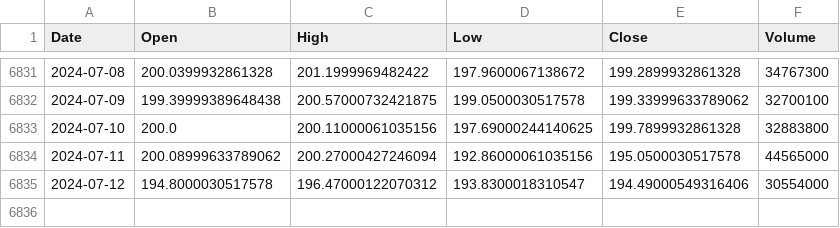
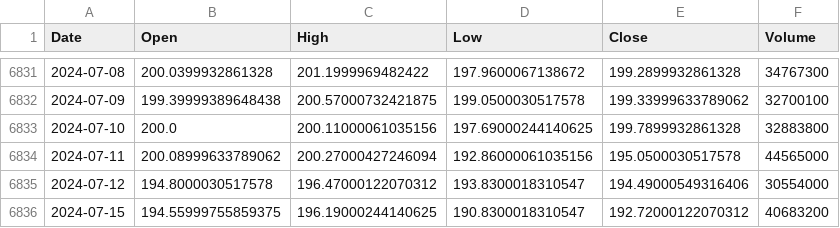
Before and after one commit to heqqqqx/EmpiricalFinancial, a CSV file: data/AMZN_historical_data.csv, drawn as a sheet; only a part is shown, gaps mark what is left out; the diff names each change by its address in the sheet, - before the commit and + after, or states it on an @@ line.

```diff
--- a/data/AMZN_historical_data.csv
+++ b/data/AMZN_historical_data.csv
+row 6836: 2024-07-15 | 194.55999755859375 | 196.19000244140625 | 190.8300018310547 | 192.72000122070312 | 40683200
```
Also changed, not shown: data/AAPL_historical_data.csv, data/GOOG_historical_data.csv, 17 other files.
